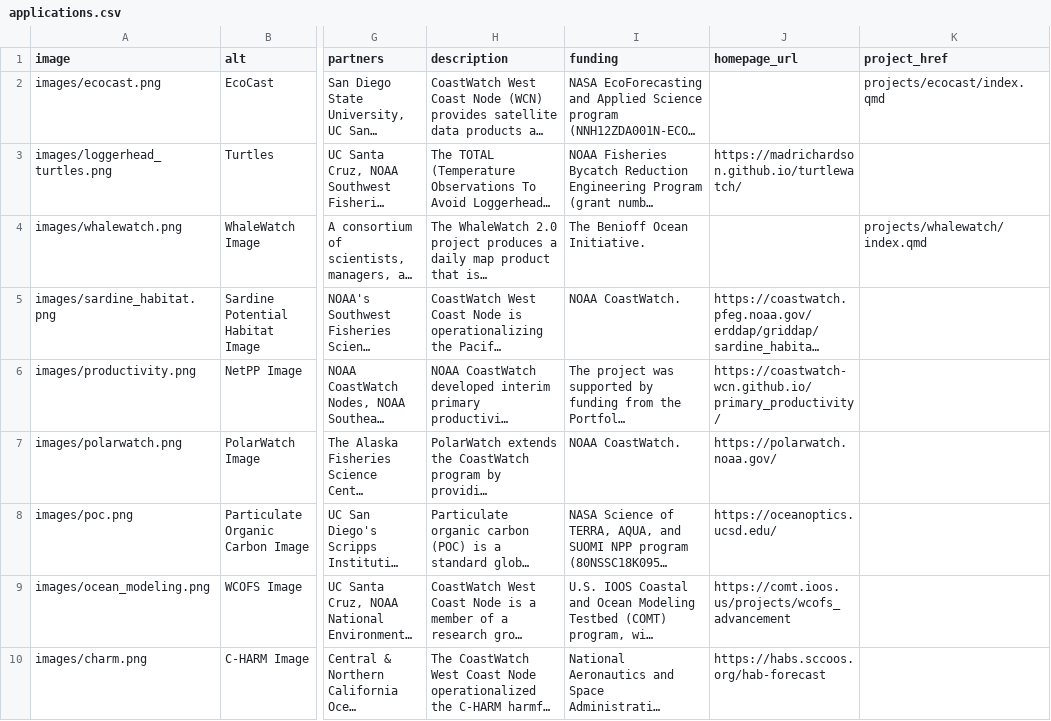
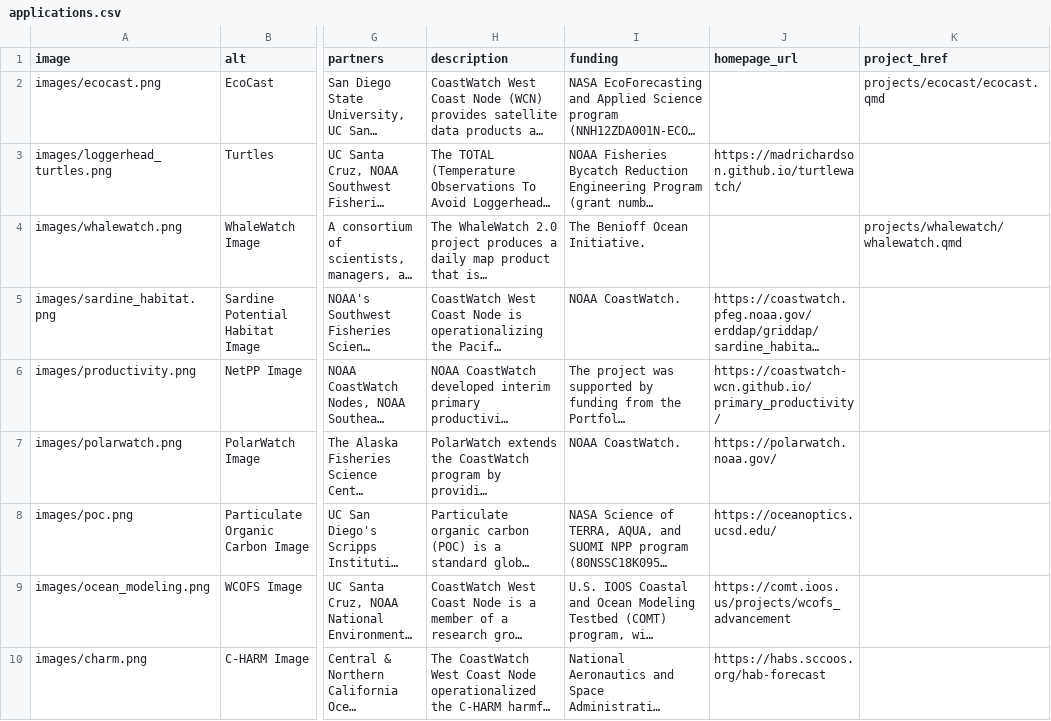
Before and after one commit to coastwatch-wcn/coastwatch-wcn.github.io, a CSV file: spreadsheets/applications.csv, drawn as a sheet; only a part is shown, gaps mark what is left out; long unchanged cells end in …; the diff names each change by its address in the sheet, - before the commit and + after, or states it on an @@ line.

```diff
--- a/spreadsheets/applications.csv
+++ b/spreadsheets/applications.csv
-K2 (project_href): projects/ecocast/index.qmd
+K2 (project_href): projects/ecocast/ecocast.qmd
-K4 (project_href): projects/whalewatch/index.qmd
+K4 (project_href): projects/whalewatch/whalewatch.qmd
```
Also changed, not shown: 16 other files.
